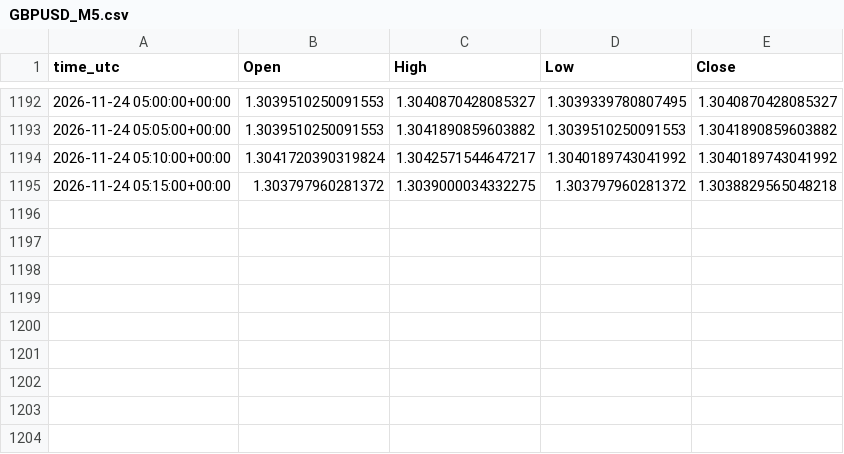
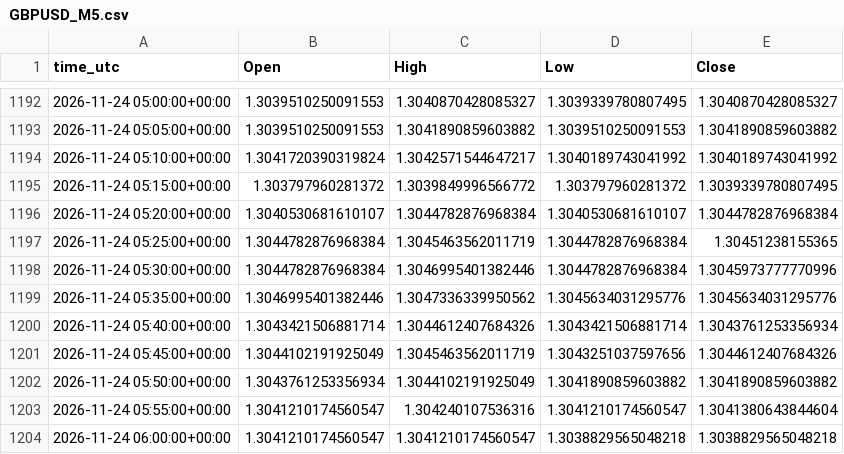
Before and after one commit to ClaireAce/Trading-Data, a CSV file: data/GBPUSD_M5.csv, drawn as a sheet; only a part is shown, gaps mark what is left out.

Commit message:
data 2026-11-24_0605

```diff
--- a/data/GBPUSD_M5.csv
+++ b/data/GBPUSD_M5.csv
@@ -1194,2 +1194,11 @@ time_utc,Open,High,Low,Close
 2026-11-24 05:10:00+00:00,1.3041720390319824,1.3042571544647217,1.3040189743041992,1.3040189743041992
-2026-11-24 05:15:00+00:00,1.303797960281372,1.3039000034332275,1.303797960281372,1.3038829565048218
+2026-11-24 05:15:00+00:00,1.303797960281372,1.3039849996566772,1.303797960281372,1.3039339780807495
+2026-11-24 05:20:00+00:00,1.3040530681610107,1.3044782876968384,1.3040530681610107,1.3044782876968384
+2026-11-24 05:25:00+00:00,1.3044782876968384,1.3045463562011719,1.3044782876968384,1.30451238155365
+2026-11-24 05:30:00+00:00,1.3044782876968384,1.3046995401382446,1.3044782876968384,1.3045973777770996
+2026-11-24 05:35:00+00:00,1.3046995401382446,1.3047336339950562,1.3045634031295776,1.3045634031295776
+2026-11-24 05:40:00+00:00,1.3043421506881714,1.3044612407684326,1.3043421506881714,1.3043761253356934
+2026-11-24 05:45:00+00:00,1.3044102191925049,1.3045463562011719,1.3043251037597656,1.3044612407684326
+2026-11-24 05:50:00+00:00,1.3043761253356934,1.3044102191925049,1.3041890859603882,1.3041890859603882
+2026-11-24 05:55:00+00:00,1.3041210174560547,1.304240107536316,1.3041210174560547,1.3041380643844604
+2026-11-24 06:00:00+00:00,1.3041210174560547,1.3041210174560547,1.3038829565048218,1.3038829565048218
```
Also changed, not shown: data/EURUSD_M15.csv, data/EURUSD_M5.csv, 8 other files.
